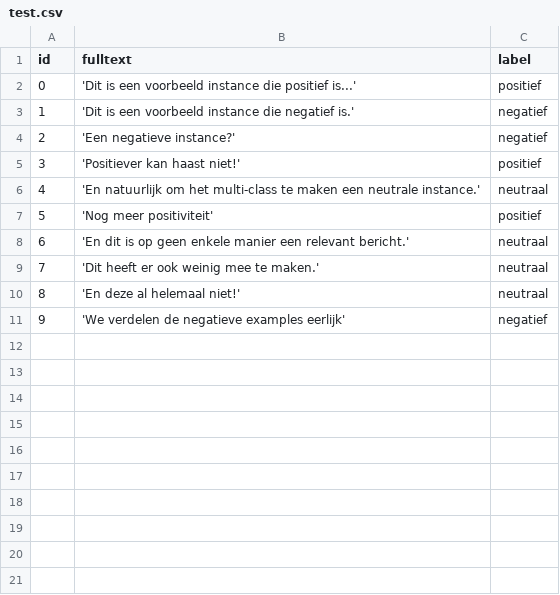
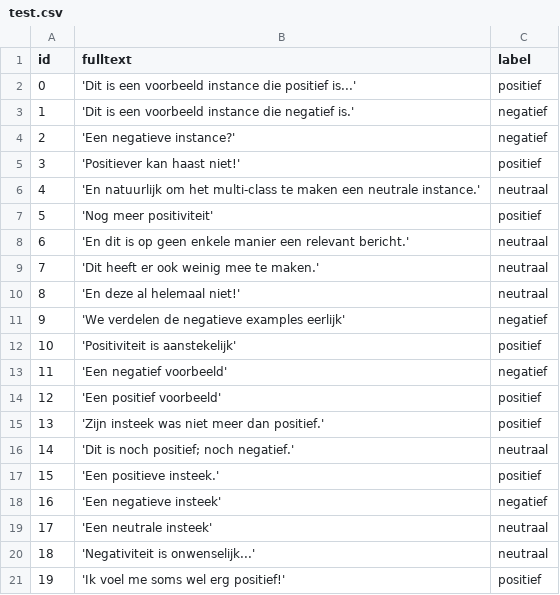
Before and after one commit to MarcelRobeer/text_explainability, a CSV file: datasets/test.csv, drawn as a sheet; the diff names each change by its address in the sheet, - before the commit and + after, or states it on an @@ line.

```diff
--- a/datasets/test.csv
+++ b/datasets/test.csv
+row 12: 10 | 'Positiviteit is aanstekelijk' | positief
+row 13: 11 | 'Een negatief voorbeeld' | negatief
+row 14: 12 | 'Een positief voorbeeld' | positief
+row 15: 13 | 'Zijn insteek was niet meer dan positief.' | positief
+row 16: 14 | 'Dit is noch positief; noch negatief.' | neutraal
+row 17: 15 | 'Een positieve insteek.' | positief
+row 18: 16 | 'Een negatieve insteek' | negatief
+row 19: 17 | 'Een neutrale insteek' | neutraal
+row 20: 18 | 'Negativiteit is onwenselijk...' | neutraal
+row 21: 19 | 'Ik voel me soms wel erg positief!' | positief
```
Also changed, not shown: 7 other files.
